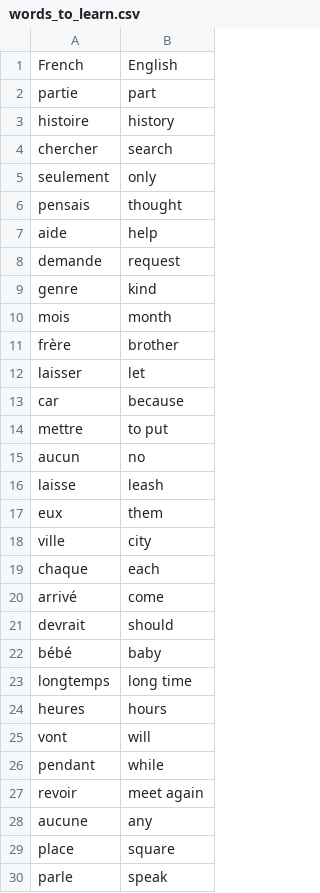
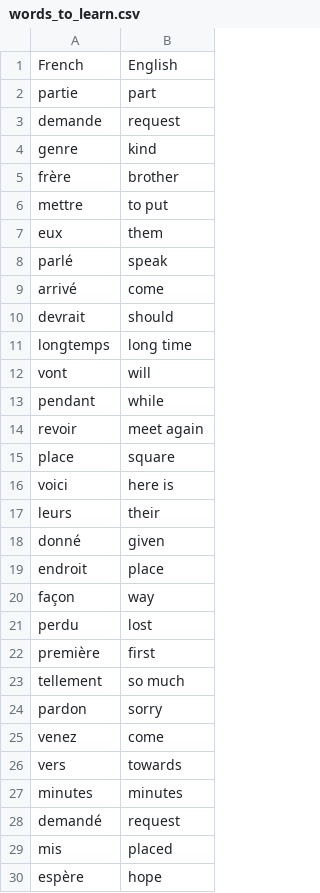
Before and after one commit to dcrey7/100dayscodepython, a CSV file: day26_frenchflash/data/words_to_learn.csv, drawn as a sheet; only a part is shown; the shorter side is filled out with more unchanged rows; the diff covers the shown part only.

Commit message:
day26_frenchflashv1

```diff
--- a/day26_frenchflash/data/words_to_learn.csv
+++ b/day26_frenchflash/data/words_to_learn.csv
@@ -2,24 +2,11 @@ French,English
 partie,part
-histoire,history
-chercher,search
-seulement,only
-pensais,thought
-aide,help
 demande,request
 genre,kind
-mois,month
 frère,brother
-laisser,let
-car,because
 mettre,to put
-aucun,no
-laisse,leash
 eux,them
-ville,city
-chaque,each
+parlé,speak
 arrivé,come
 devrait,should
-bébé,baby
 longtemps,long time
-heures,hours
 vont,will
@@ -27,4 +14,2 @@ pendant,while
 revoir,meet again
-aucune,any
 place,square
-parle,speak
```
Also changed, not shown: 47 removed rows elsewhere in this file, 3 other files.
